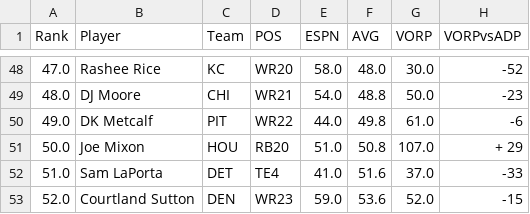
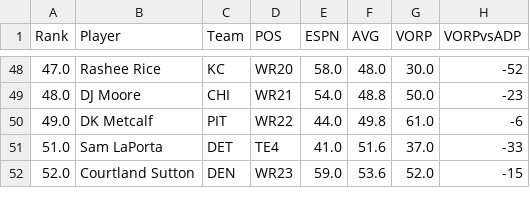
Before and after one commit to MadhuV28/FantasyFootballAnalysis, a CSV file: DataInfo/2025_ADP_VORP.csv, drawn as a sheet; only a part is shown, gaps mark what is left out.

```diff
--- a/DataInfo/2025_ADP_VORP.csv
+++ b/DataInfo/2025_ADP_VORP.csv
@@ -50,3 +50,2 @@ Rank,Player,Team,POS,ESPN,AVG,VORP,VORPvsADP
 49.0,DK Metcalf,PIT,WR22,44.0,49.8,61.0,-6
-50.0,Joe Mixon,HOU,RB20,51.0,50.8,107.0,+ 29
 51.0,Sam LaPorta,DET,TE4,41.0,51.6,37.0,-33
```
Also changed, not shown: DataInfo/linearRegression/all_models_all_positions_results.csv, DataInfo/linearRegression_featureSelection/QB_feature_correlations.csv, 14 other files.
